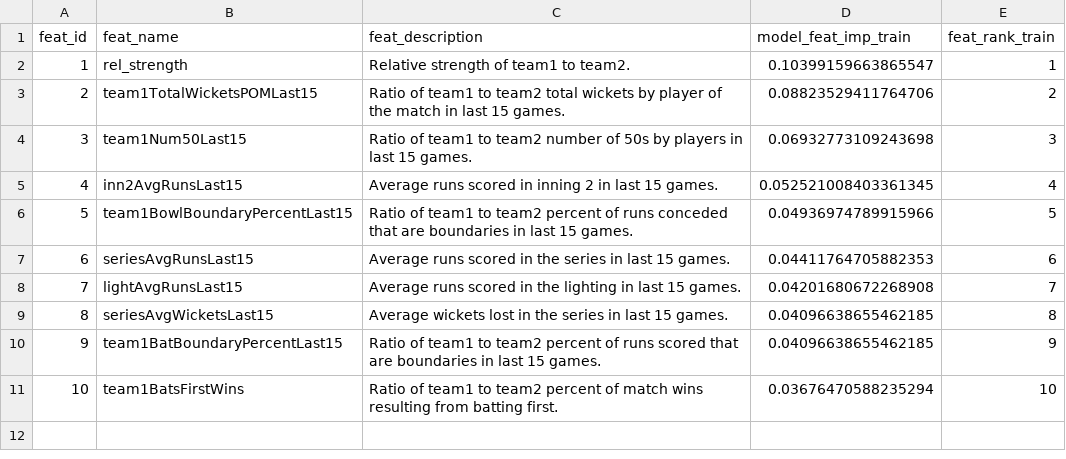
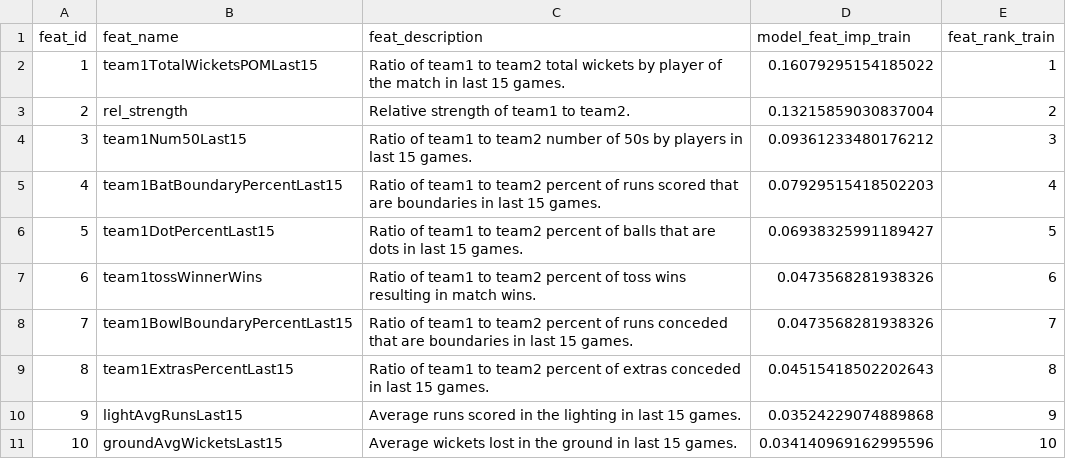
Before and after one commit to waitasecant/AmEx-Campus-Super-Bowl, a CSV file: sub/3/lgb/2024_DS_Track_File2_SATOSHI NAKAMOTO.csv, drawn as a sheet.

Commit message:
Score: 59.41, Rank: 36(4)

```diff
--- a/sub/3/lgb/2024_DS_Track_File2_SATOSHI NAKAMOTO.csv
+++ b/sub/3/lgb/2024_DS_Track_File2_SATOSHI NAKAMOTO.csv
@@ -1,11 +1,11 @@
 feat_id,feat_name,feat_description,model_feat_imp_train,feat_rank_train
-1,rel_strength,Relative strength of team1 to team2.,0.10399159663865547,1
-2,team1TotalWicketsPOMLast15,Ratio of team1 to team2 total wickets by player of the match in last 15 games.,0.08823529411764706,2
-3,team1Num50Last15,Ratio of team1 to team2 number of 50s by players in last 15 games.,0.06932773109243698,3
-4,inn2AvgRunsLast15,Average runs scored in inning 2 in last 15 games.,0.052521008403361345,4
-5,team1BowlBoundaryPercentLast15,Ratio of team1 to team2 percent of runs conceded that are boundaries in last 15 games.,0.04936974789915966,5
-6,seriesAvgRunsLast15,Average runs scored in the series in last 15 games.,0.04411764705882353,6
-7,lightAvgRunsLast15,Average runs scored in the lighting in last 15 games.,0.04201680672268908,7
-8,seriesAvgWicketsLast15,Average wickets lost in the series in last 15 games.,0.04096638655462185,8
-9,team1BatBoundaryPercentLast15,Ratio of team1 to team2 percent of runs scored that are boundaries in last 15 games.,0.04096638655462185,9
-10,team1BatsFirstWins,Ratio of team1 to team2 percent of match wins resulting from batting first.,0.03676470588235294,10
+1,team1TotalWicketsPOMLast15,Ratio of team1 to team2 total wickets by player of the match in last 15 games.,0.16079295154185022,1
+2,rel_strength,Relative strength of team1 to team2.,0.13215859030837004,2
+3,team1Num50Last15,Ratio of team1 to team2 number of 50s by players in last 15 games.,0.09361233480176212,3
+4,team1BatBoundaryPercentLast15,Ratio of team1 to team2 percent of runs scored that are boundaries in last 15 games.,0.07929515418502203,4
+5,team1DotPercentLast15,Ratio of team1 to team2 percent of balls that are dots in last 15 games.,0.06938325991189427,5
+6,team1tossWinnerWins,Ratio of team1 to team2 percent of toss wins resulting in match wins.,0.0473568281938326,6
+7,team1BowlBoundaryPercentLast15,Ratio of team1 to team2 percent of runs conceded that are boundaries in last 15 games.,0.0473568281938326,7
+8,team1ExtrasPercentLast15,Ratio of team1 to team2 percent of extras conceded in last 15 games.,0.04515418502202643,8
+9,lightAvgRunsLast15,Average runs scored in the lighting in last 15 games.,0.03524229074889868,9
+10,groundAvgWicketsLast15,Average wickets lost in the ground in last 15 games.,0.034140969162995596,10
```
Also changed, not shown: 17 other files.
